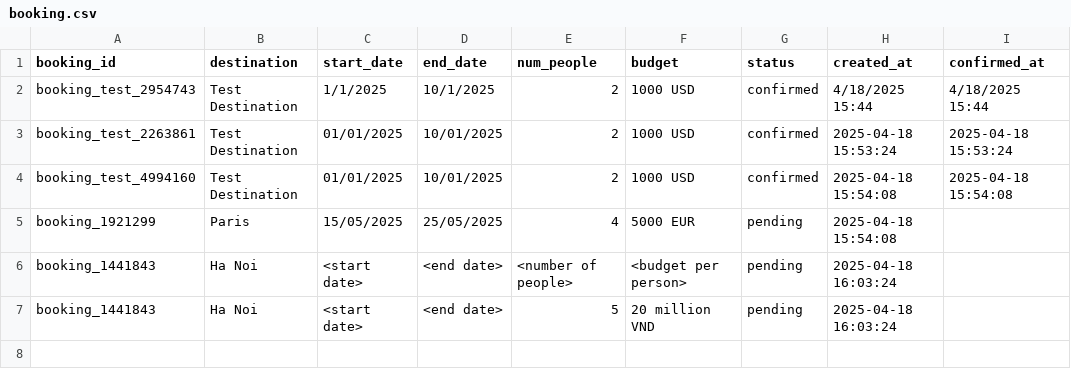
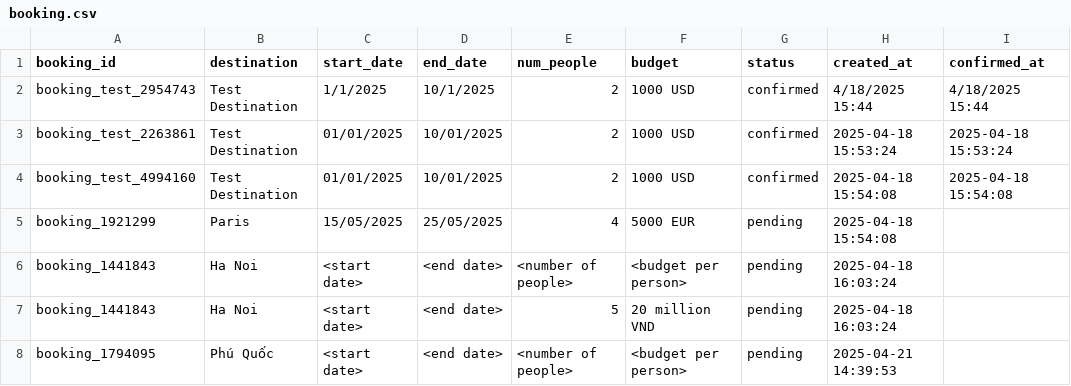
Before and after one commit to ovantee/a2a, a CSV file: samples/python/agents/booking_tour/booking.csv, drawn as a sheet.

```diff
--- a/samples/python/agents/booking_tour/booking.csv
+++ b/samples/python/agents/booking_tour/booking.csv
@@ -7 +7,2 @@ booking_1441843,Ha Noi,<start date>,<end date>,<number of people>,<budget per pe
 booking_1441843,Ha Noi,<start date>,<end date>,5,20 million VND,pending,2025-04-18 16:03:24,
+booking_1794095,Phú Quốc,<start date>,<end date>,<number of people>,<budget per person>,pending,2025-04-21 14:39:53,
```
Also changed, not shown: 7 other files.
